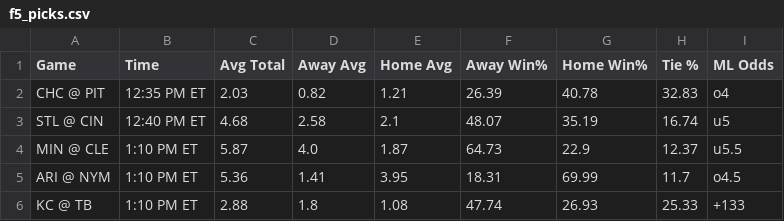
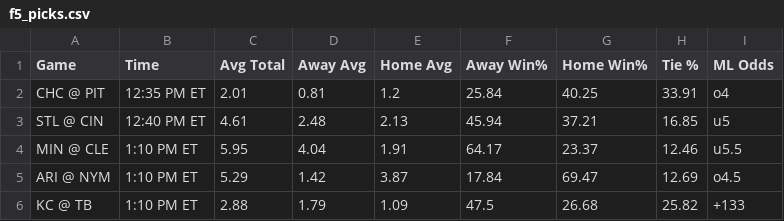
Before and after one commit to bena618/BBSFrontend, a CSV file: model_outputs/f5_picks.csv, drawn as a sheet; only a part is shown; the diff covers the shown part only.

Commit message:
Update nrfi_yrfi_picks.csv and f5_picks.csv from MLB_Models workflow

```diff
--- a/model_outputs/f5_picks.csv
+++ b/model_outputs/f5_picks.csv
@@ -1,6 +1,6 @@
 Game,Time,Avg Total,Away Avg,Home Avg,Away Win%,Home Win%,Tie %,ML Odds
-CHC @ PIT,12:35 PM ET,2.03,0.82,1.21,26.39,40.78,32.83,o4
-STL @ CIN,12:40 PM ET,4.68,2.58,2.1,48.07,35.19,16.74,u5
-MIN @ CLE,1:10 PM ET,5.87,4.0,1.87,64.73,22.9,12.37,u5.5
-ARI @ NYM,1:10 PM ET,5.36,1.41,3.95,18.31,69.99,11.7,o4.5
-KC @ TB,1:10 PM ET,2.88,1.8,1.08,47.74,26.93,25.33,+133
+CHC @ PIT,12:35 PM ET,2.01,0.81,1.2,25.84,40.25,33.91,o4
+STL @ CIN,12:40 PM ET,4.61,2.48,2.13,45.94,37.21,16.85,u5
+MIN @ CLE,1:10 PM ET,5.95,4.04,1.91,64.17,23.37,12.46,u5.5
+ARI @ NYM,1:10 PM ET,5.29,1.42,3.87,17.84,69.47,12.69,o4.5
+KC @ TB,1:10 PM ET,2.88,1.79,1.09,47.5,26.68,25.82,+133
```
Also changed, not shown: 35 edited cells elsewhere in this file, model_outputs/nrfi_yrfi_picks.csv.
